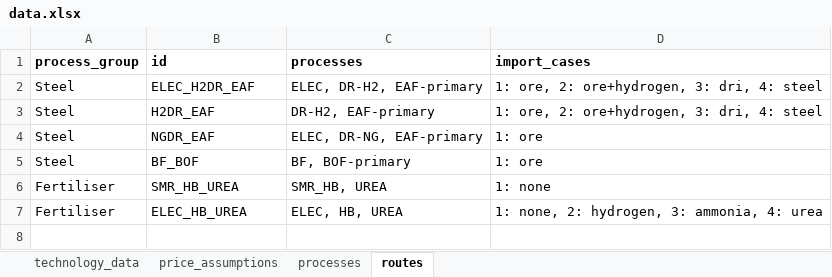
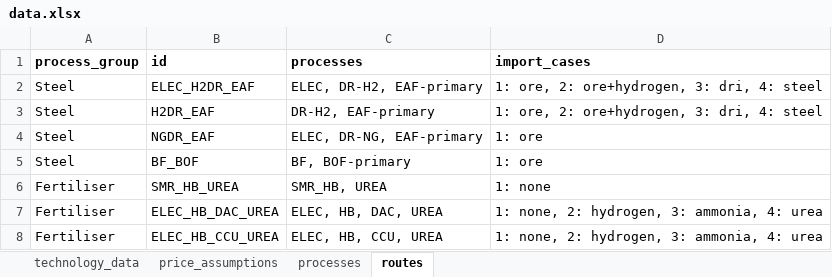
Before and after one commit to PhilippVerpoort/green-value-chains, an Excel workbook: input/data/data.xlsx, sheet routes, drawn as a sheet; values as stored, in another font and other column widths than the file's, no borders; the diff names each change by its address in the sheet, - before the commit and + after, or states it on an @@ line.

Commit message:
Updated framework for urea data.

```diff
--- a/input/data/data.xlsx (sheet routes)
+++ b/input/data/data.xlsx (sheet routes)
-B7 (id): ELEC_HB_UREA
+B7 (id): ELEC_HB_DAC_UREA
-C7 (processes): ELEC, HB, UREA
+C7 (processes): ELEC, HB, DAC, UREA
+row 8: Fertiliser | ELEC_HB_CCU_UREA | ELEC, HB, CCU, UREA | 1: none, 2: hydrogen, 3: ammonia, 4: urea
```
Also changed, not shown: sheet technology_data, sheet processes.
